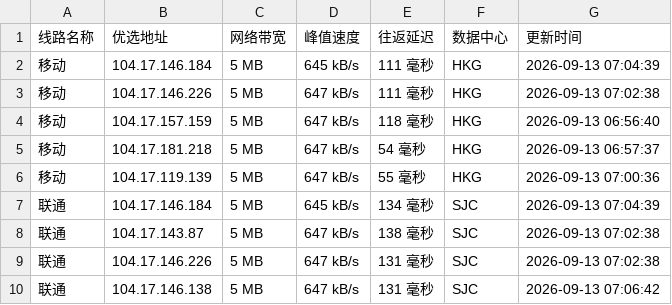
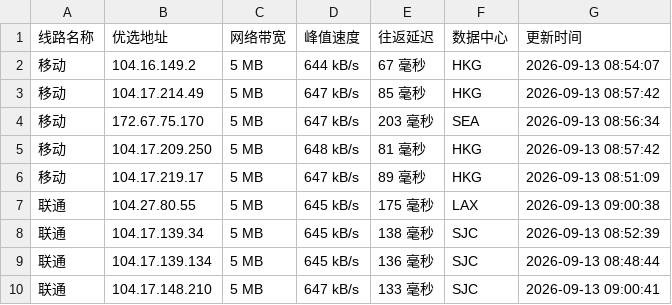
Before and after one commit to CF-IP/cf-ip.github.io, a TSV file: data/wetest_cloudflare_v4.tsv, drawn as a sheet; only a part is shown; the diff covers the shown part only.

```diff
--- a/data/wetest_cloudflare_v4.tsv
+++ b/data/wetest_cloudflare_v4.tsv
@@ -1,10 +1,10 @@
 线路名称	优选地址	网络带宽	峰值速度	往返延迟	数据中心	更新时间
-移动	104.17.146.184	5 MB	645 kB/s	111 毫秒	HKG	2026-09-13 07:04:39
-移动	104.17.146.226	5 MB	647 kB/s	111 毫秒	HKG	2026-09-13 07:02:38
-移动	104.17.157.159	5 MB	647 kB/s	118 毫秒	HKG	2026-09-13 06:56:40
-移动	104.17.181.218	5 MB	647 kB/s	54 毫秒	HKG	2026-09-13 06:57:37
-移动	104.17.119.139	5 MB	647 kB/s	55 毫秒	HKG	2026-09-13 07:00:36
-联通	104.17.146.184	5 MB	645 kB/s	134 毫秒	SJC	2026-09-13 07:04:39
-联通	104.17.143.87	5 MB	647 kB/s	138 毫秒	SJC	2026-09-13 07:02:38
-联通	104.17.146.226	5 MB	647 kB/s	131 毫秒	SJC	2026-09-13 07:02:38
-联通	104.17.146.138	5 MB	647 kB/s	131 毫秒	SJC	2026-09-13 07:06:42
+移动	104.16.149.2	5 MB	644 kB/s	67 毫秒	HKG	2026-09-13 08:54:07
+移动	104.17.214.49	5 MB	647 kB/s	85 毫秒	HKG	2026-09-13 08:57:42
+移动	172.67.75.170	5 MB	647 kB/s	203 毫秒	SEA	2026-09-13 08:56:34
+移动	104.17.209.250	5 MB	648 kB/s	81 毫秒	HKG	2026-09-13 08:57:42
+移动	104.17.219.17	5 MB	647 kB/s	89 毫秒	HKG	2026-09-13 08:51:09
+联通	104.27.80.55	5 MB	645 kB/s	175 毫秒	LAX	2026-09-13 09:00:38
+联通	104.17.139.34	5 MB	645 kB/s	138 毫秒	SJC	2026-09-13 08:52:39
+联通	104.17.139.134	5 MB	645 kB/s	136 毫秒	SJC	2026-09-13 08:48:44
+联通	104.17.148.210	5 MB	647 kB/s	133 毫秒	SJC	2026-09-13 09:00:41
```
Also changed, not shown: 24 edited cells elsewhere in this file, data/api_uouin_com.tsv, data/wetest_cloudflare_v6.tsv, 4 other files.
